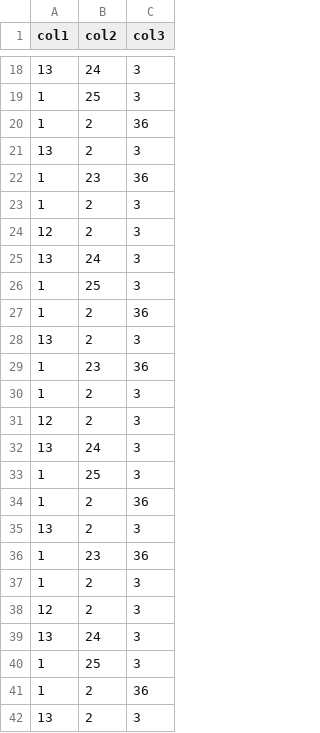
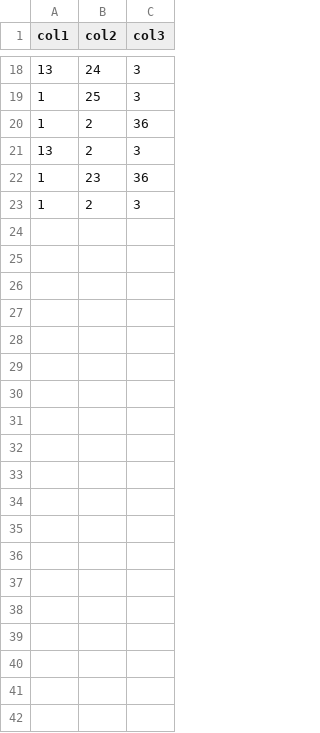
Before and after one commit to OmPanchal/mlfs, a CSV file: examples/test.csv, drawn as a sheet; only a part is shown, gaps mark what is left out; the diff covers the shown part only; the diff names each change by its address in the sheet, - before the commit and + after, or states it on an @@ line.

```diff
--- a/examples/test.csv
+++ b/examples/test.csv
-row 24: 12 | 2 | 3
-row 25: 13 | 24 | 3
-row 26: 1 | 25 | 3
-row 27: 1 | 2 | 36
-row 28: 13 | 2 | 3
-row 29: 1 | 23 | 36
-row 30: 1 | 2 | 3
-row 31: 12 | 2 | 3
-row 32: 13 | 24 | 3
-row 33: 1 | 25 | 3
-row 34: 1 | 2 | 36
-row 35: 13 | 2 | 3
-row 36: 1 | 23 | 36
-row 37: 1 | 2 | 3
-row 38: 12 | 2 | 3
-row 39: 13 | 24 | 3
-row 40: 1 | 25 | 3
-row 41: 1 | 2 | 36
-row 42: 13 | 2 | 3
```
Also changed, not shown: 43 removed rows elsewhere in this file, 2 other files.
